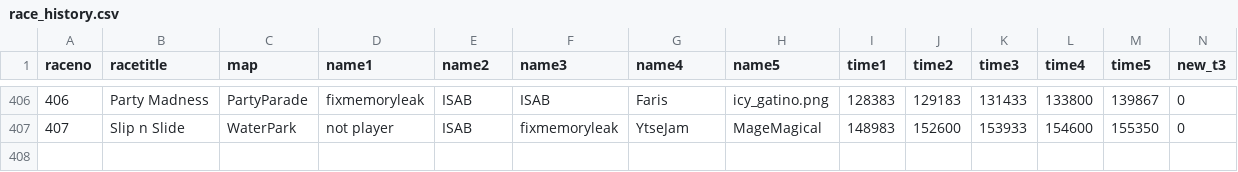
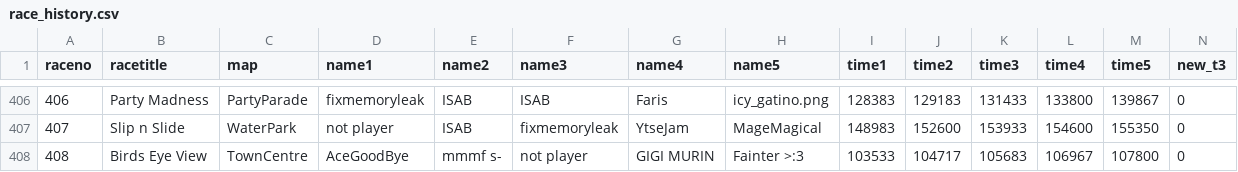
Before and after one commit to aidenhouser/BTD6_RACE_TRACKER, a CSV file: race_history.csv, drawn as a sheet; only a part is shown, gaps mark what is left out; rows hold the shown columns only; the diff names each change by its address in the sheet, - before the commit and + after, or states it on an @@ line.

```diff
--- a/race_history.csv
+++ b/race_history.csv
+row 408: 408 | Birds Eye View | TownCentre | AceGoodBye | mmmf s- | not player | GIGI MURIN | Fainter >:3 | 103533 | 104717 | 105683 | 106967 | 107800 | 0
```
Also changed, not shown: 1 other file.
